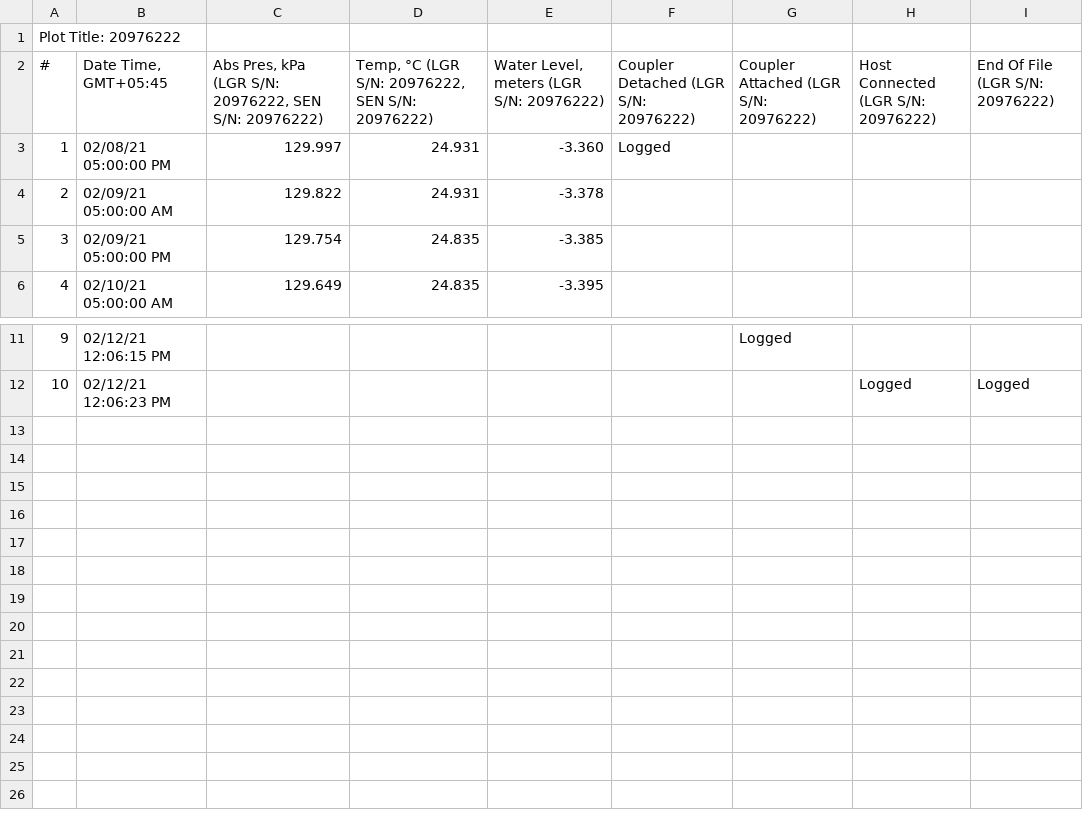
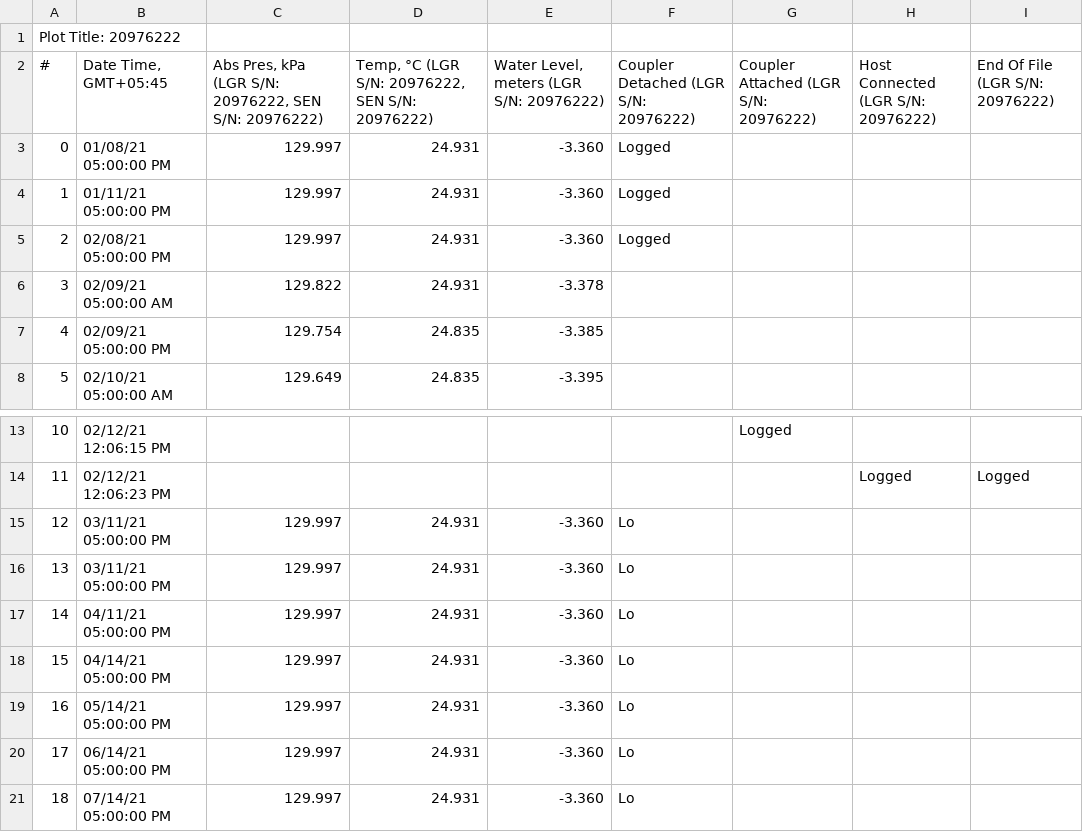
Before and after one commit to Saralkarki/groundwater_monitoring, a CSV file: data/uploaded_data/rohini_khola_2021.csv, drawn as a sheet; only a part is shown, gaps mark what is left out; addresses are those after the commit; the diff names each change by its address in the sheet, - before the commit and + after, or states it on an @@ line.

```diff
--- a/data/uploaded_data/rohini_khola_2021.csv
+++ b/data/uploaded_data/rohini_khola_2021.csv
+row 3: 0 | 01/08/21 05:00:00 PM | 129.997 | 24.931 | -3.360 | Logged
+row 4: 1 | 01/11/21 05:00:00 PM | 129.997 | 24.931 | -3.360 | Logged
@@ column A (#) renumbered between rows 5 and 14 @@
+row 15: 12 | 03/11/21 05:00:00 PM | 129.997 | 24.931 | -3.360 | Lo
+row 16: 13 | 03/11/21 05:00:00 PM | 129.997 | 24.931 | -3.360 | Lo
+row 17: 14 | 04/11/21 05:00:00 PM | 129.997 | 24.931 | -3.360 | Lo
+row 18: 15 | 04/14/21 05:00:00 PM | 129.997 | 24.931 | -3.360 | Lo
+row 19: 16 | 05/14/21 05:00:00 PM | 129.997 | 24.931 | -3.360 | Lo
+row 20: 17 | 06/14/21 05:00:00 PM | 129.997 | 24.931 | -3.360 | Lo
+row 21: 18 | 07/14/21 05:00:00 PM | 129.997 | 24.931 | -3.360 | Lo
```
Also changed, not shown: 6 other files.
